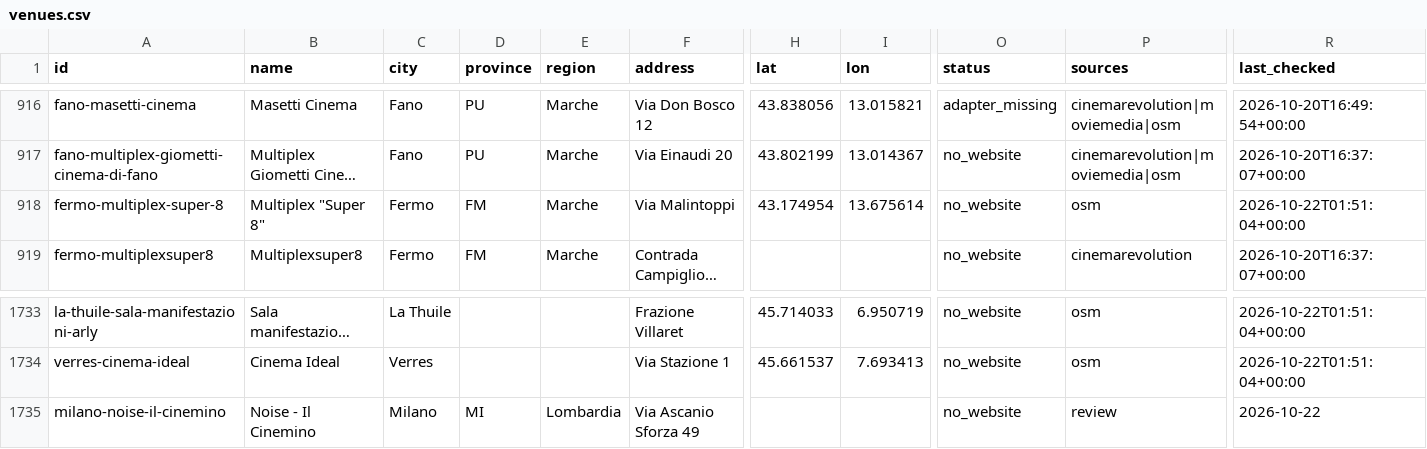
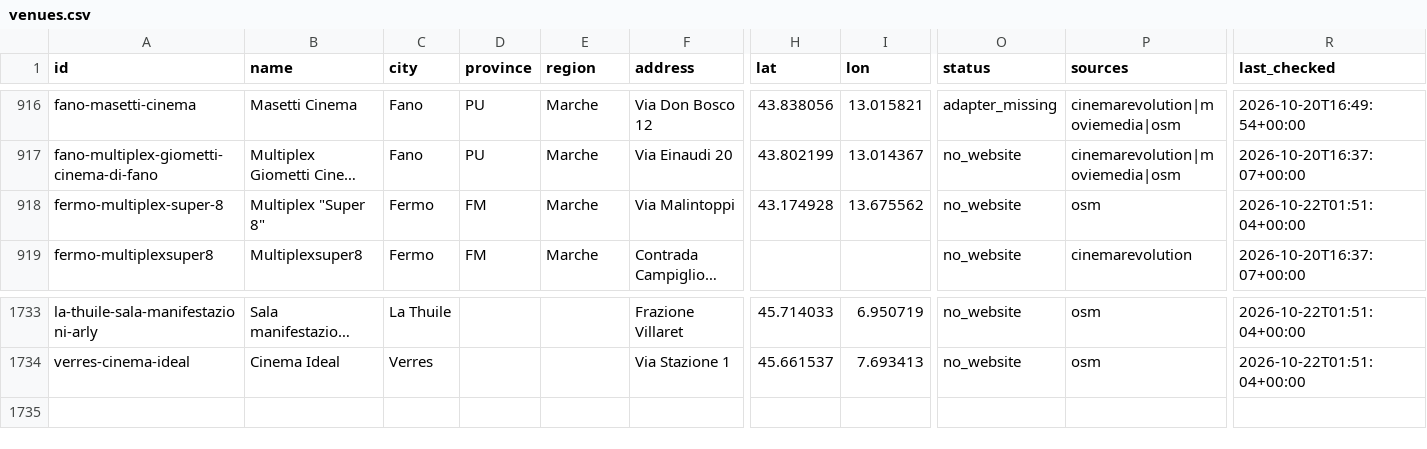
Before and after one commit to ricci-fraaancesco/film-ov, a CSV file: data/venues.csv, drawn as a sheet; only a part is shown, gaps mark what is left out; long unchanged cells end in …; rows hold the shown columns only; the diff names each change by its address in the sheet, - before the commit and + after, or states it on an @@ line.

```diff
--- a/data/venues.csv
+++ b/data/venues.csv
-H918 (lat): 43.174954
+H918 (lat): 43.174928
-I918 (lon): 13.675614
+I918 (lon): 13.675562
-row 1735: milano-noise-il-cinemino | Noise - Il Cinemino | Milano | MI | Lombardia | Via Ascanio Sforza 49 |  |  | no_website | review | 2026-10-22
```
Also changed, not shown: 1 other file.
